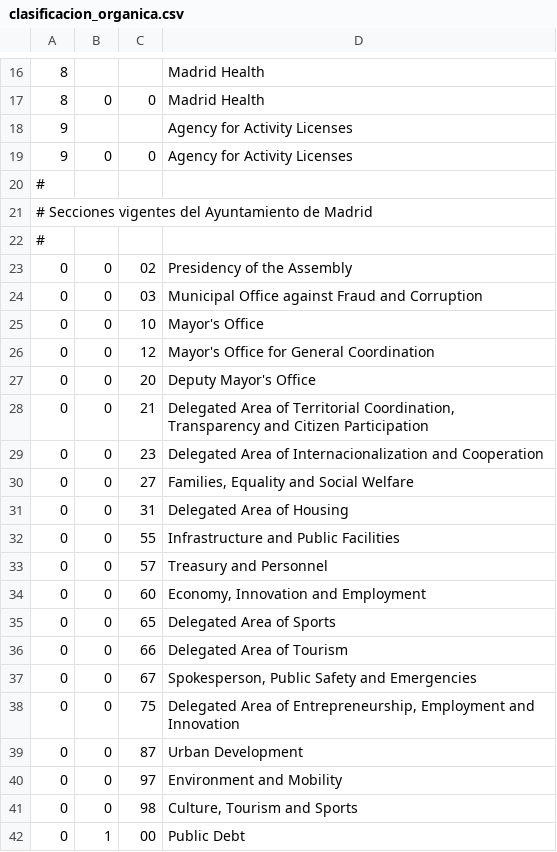
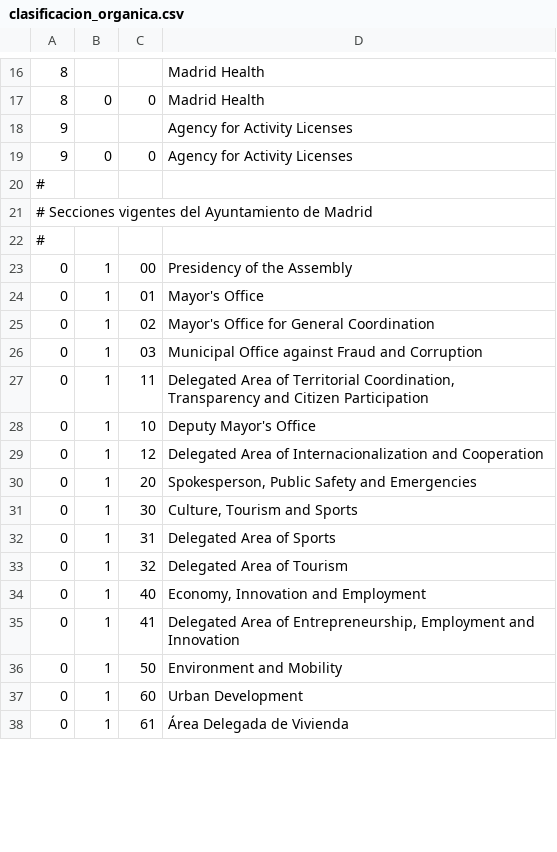
Before and after one commit to civio/presupuesto-madrid, a CSV file: data/en/clasificacion_organica.csv, drawn as a sheet; only a part is shown, gaps mark what is left out; the diff covers the shown part only.

```diff
--- a/data/en/clasificacion_organica.csv
+++ b/data/en/clasificacion_organica.csv
@@ -22,21 +22,17 @@
 #
-0;0;02;Presidency of the Assembly
-0;0;03;Municipal Office against Fraud and Corruption
-0;0;10;Mayor's Office
-0;0;12;Mayor's Office for General Coordination
-0;0;20;Deputy Mayor's Office
-0;0;21;Delegated Area of Territorial Coordination, Transparency and Citizen Participation
-0;0;23;Delegated Area of Internacionalization and Cooperation
-0;0;27;"Families, Equality and Social Welfare"
-0;0;31;Delegated Area of Housing
-0;0;55;Infrastructure and Public Facilities
-0;0;57;Treasury and Personnel
-0;0;60;"Economy, Innovation and Employment"
-0;0;65;Delegated Area of Sports
-0;0;66;Delegated Area of Tourism
-0;0;67;"Spokesperson, Public Safety and Emergencies"
-0;0;75;"Delegated Area of Entrepreneurship, Employment and Innovation"
-0;0;87;Urban Development
-0;0;97;Environment and Mobility
-0;0;98;Culture, Tourism and Sports
-0;1;00;Public Debt
+0;1;00;Presidency of the Assembly
+0;1;01;Mayor's Office
+0;1;02;Mayor's Office for General Coordination
+0;1;03;Municipal Office against Fraud and Corruption
+0;1;11;"Delegated Area of Territorial Coordination, Transparency and Citizen Participation"
+0;1;10;Deputy Mayor's Office
+0;1;12;Delegated Area of Internacionalization and Cooperation
+0;1;20;"Spokesperson, Public Safety and Emergencies"
+0;1;30;"Culture, Tourism and Sports"
+0;1;31;Delegated Area of Sports
+0;1;32;Delegated Area of Tourism
+0;1;40;"Economy, Innovation and Employment"
+0;1;41;"Delegated Area of Entrepreneurship, Employment and Innovation"
+0;1;50;Environment and Mobility
+0;1;60;Urban Development
+0;1;61;Área Delegada de Vivienda
```
Also changed, not shown: 4 added rows, 1 removed row and 5 edited cells elsewhere in this file, data/en/areas_funcionales.csv, data/es/areas_funcionales.csv, 8 other files.
